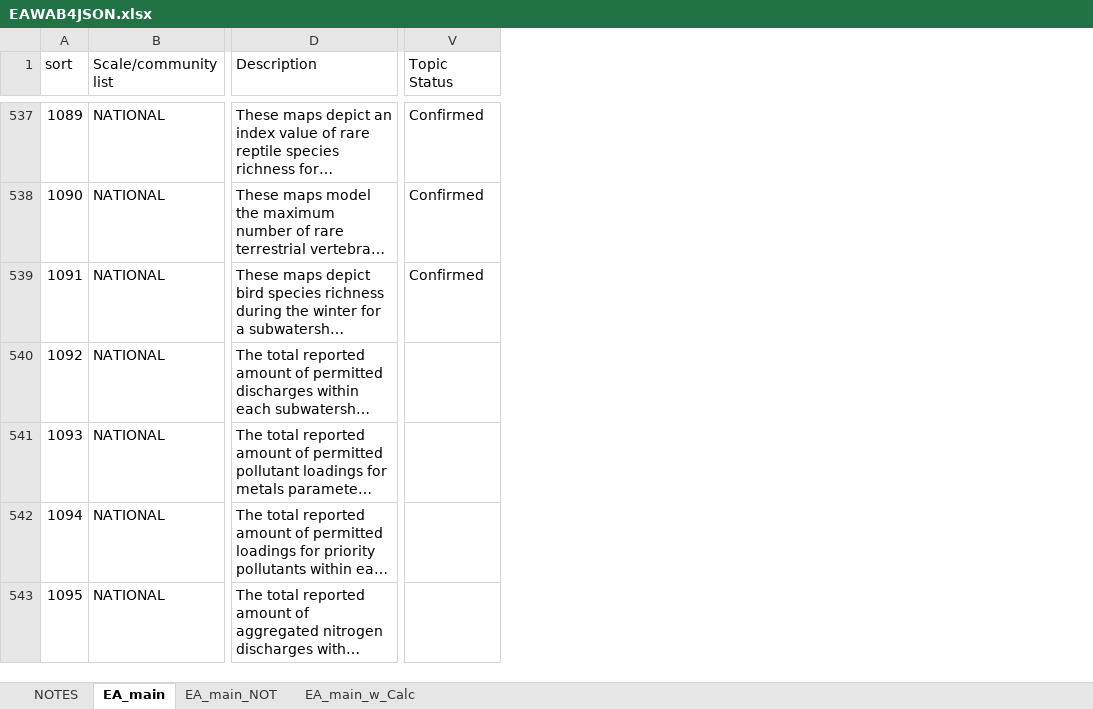
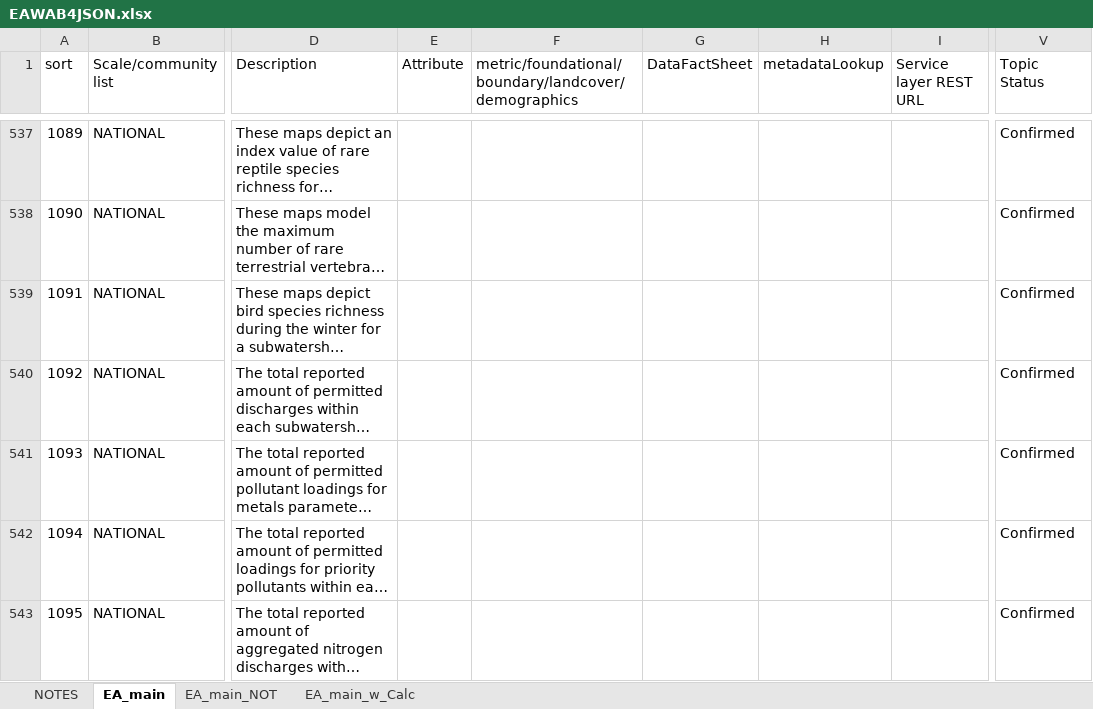
Before and after one commit to USEPA/EnviroAtlas_JSApp, an Excel workbook: scripts/EAWAB4JSON.xlsx, sheet EA_main, drawn as a sheet; only a part is shown, gaps mark what is left out; long unchanged cells end in …; values as stored, in another font and other column widths than the file's, no cell formats; the diff covers the shown part only; the diff names each change by its address in the sheet, - before the commit and + after, or states it on an @@ line.

```diff
--- a/scripts/EAWAB4JSON.xlsx (sheet EA_main)
+++ b/scripts/EAWAB4JSON.xlsx (sheet EA_main)
@@ column E (Attribute) unhidden, empty @@
@@ column F unhidden, row 1: metric/foundational/boundary/landcover/demographics @@
@@ column G (DataFactSheet) unhidden, empty @@
@@ column H (metadataLookup) unhidden, empty @@
@@ column I (Service layer REST URL) unhidden, empty @@
-V540:V543 (Topic Status): (empty)
+V540:V543 (Topic Status): Confirmed
```
Also changed, not shown: 31 edited cells elsewhere in this sheet, cell formats, scripts/EAWAB4JSON_LEB.xlsx, 8 other files.
